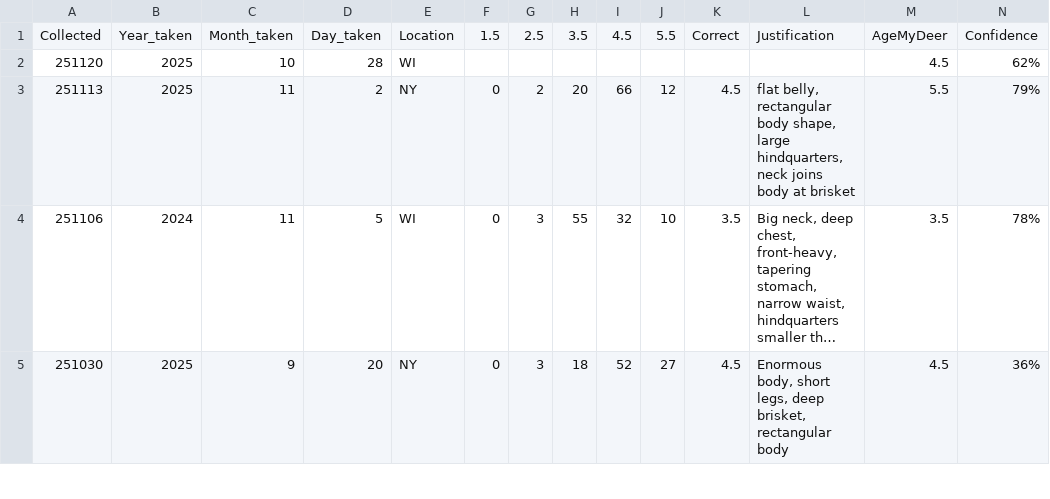
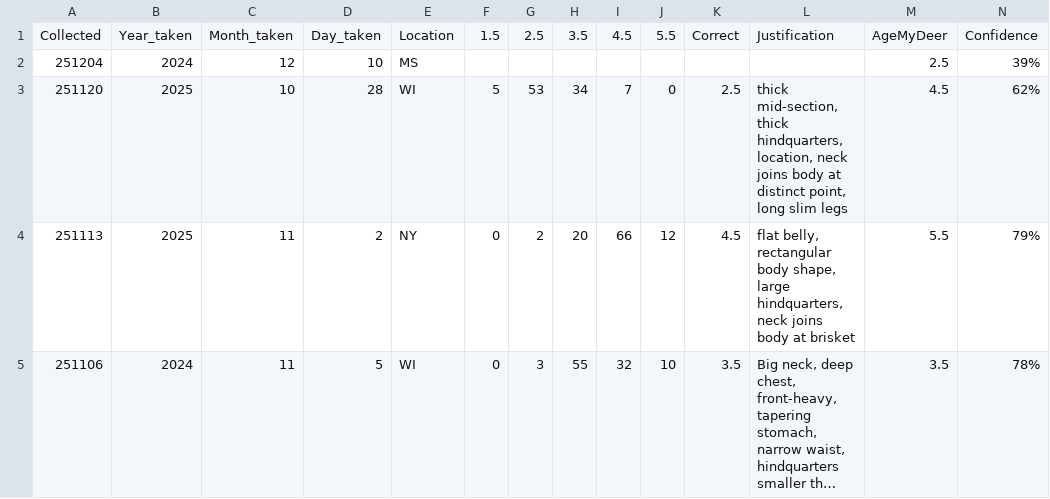
Before and after one commit to ajpung/buck, a CSV file: trail cam/image_metadata.csv, drawn as a sheet; only a part is shown; the shorter side is filled out with more unchanged rows; long unchanged cells end in …; addresses are those after the commit; rows hold the shown columns only; the diff names each change by its address in the sheet, - before the commit and + after, or states it on an @@ line.

```diff
--- a/trail cam/image_metadata.csv
+++ b/trail cam/image_metadata.csv
+row 2: 251204 | 2024 | 12 | 10 | MS |  |  |  |  |  |  |  | 2.5 | 39%
-F3: (empty)
+F3: 5
-G3: (empty)
+G3: 53
-H3: (empty)
+H3: 34
-I3: (empty)
+I3: 7
-J3: (empty)
+J3: 0
-K3: (empty)
+K3: 2.5
-L3: (empty)
+L3: thick mid-section, thick hindquarters, location, neck joins body at distinct point, long slim legs
```
